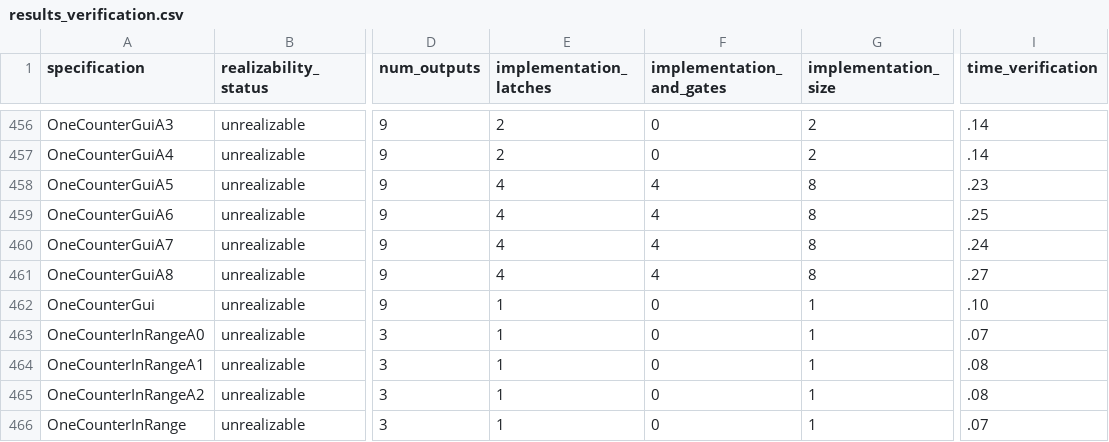
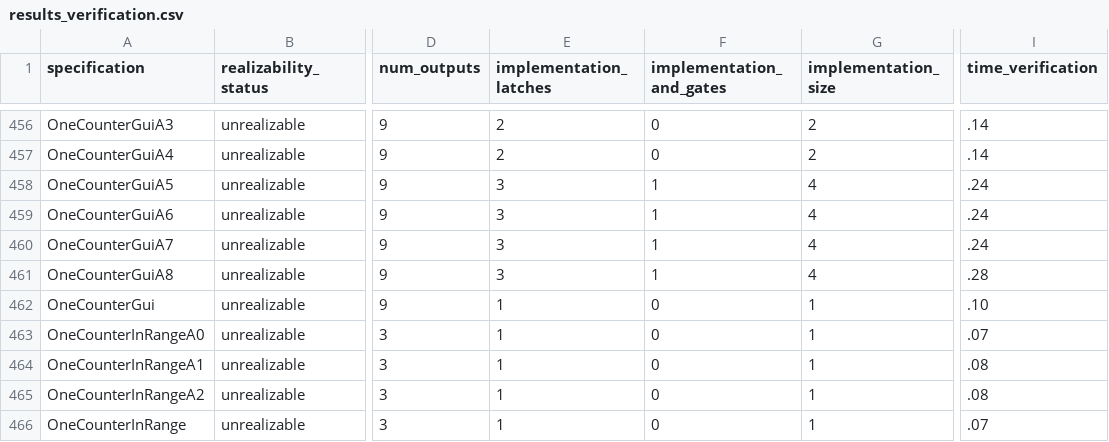
Before and after one commit to meyerphi/syntcomp-reference, a CSV file: results_verification.csv, drawn as a sheet; only a part is shown, gaps mark what is left out; the diff names each change by its address in the sheet, - before the commit and + after, or states it on an @@ line.

Commit message:
Further minimize implementations for OneCounterGui5-8

```diff
--- a/results_verification.csv
+++ b/results_verification.csv
-E458:E461 (implementation_latches): 4
+E458:E461 (implementation_latches): 3
-F458:F461 (implementation_and_gates): 4
+F458:F461 (implementation_and_gates): 1
-G458:G461 (implementation_size): 8
+G458:G461 (implementation_size): 4
-I458 (time_verification): .23
+I458 (time_verification): .24
-I459 (time_verification): .25
+I459 (time_verification): .24
-I461 (time_verification): .27
+I461 (time_verification): .28
```
Also changed, not shown: 4 other files.
